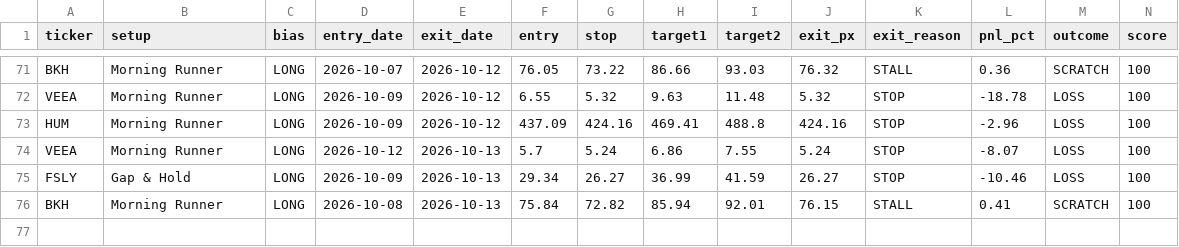
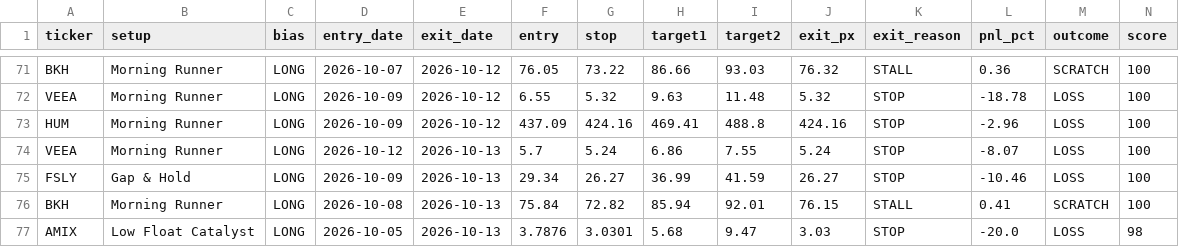
Before and after one commit to tsingh08/dman-algo-, a CSV file: dman_live_outcomes.csv, drawn as a sheet; only a part is shown, gaps mark what is left out; rows hold the shown columns only; the diff names each change by its address in the sheet, - before the commit and + after, or states it on an @@ line.

```diff
--- a/dman_live_outcomes.csv
+++ b/dman_live_outcomes.csv
+row 77: AMIX | Low Float Catalyst | LONG | 2026-10-05 | 2026-10-13 | 3.7876 | 3.0301 | 5.68 | 9.47 | 3.03 | STOP | -20.0 | LOSS | 98
```
Also changed, not shown: 3 other files.
